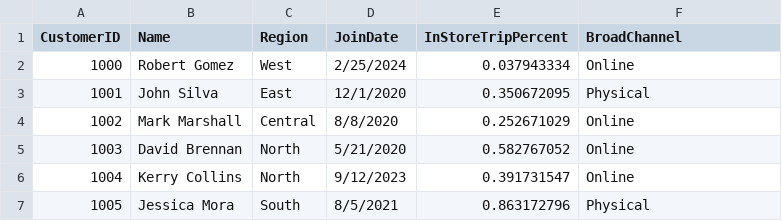
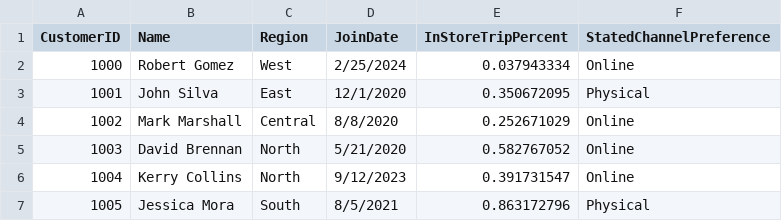
Before and after one commit to JSellinger/smart-store-jacobsellinger, a CSV file: data/raw/customers_data.csv, drawn as a sheet; only a part is shown.

Commit message:
Made a small change

```diff
--- a/data/raw/customers_data.csv
+++ b/data/raw/customers_data.csv
@@ -1,2 +1,2 @@
-CustomerID,Name,Region,JoinDate,InStoreTripPercent,BroadChannel
+CustomerID,Name,Region,JoinDate,InStoreTripPercent,StatedChannelPreference
 1000,Robert Gomez,West,2/25/2024,0.037943334,Online
```
